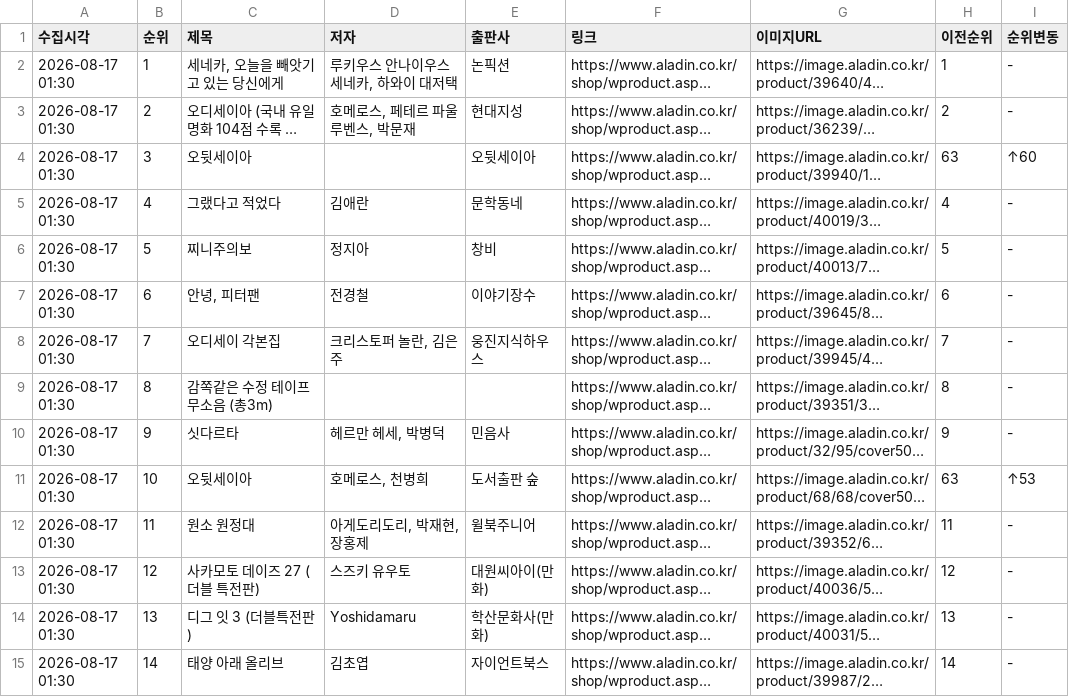
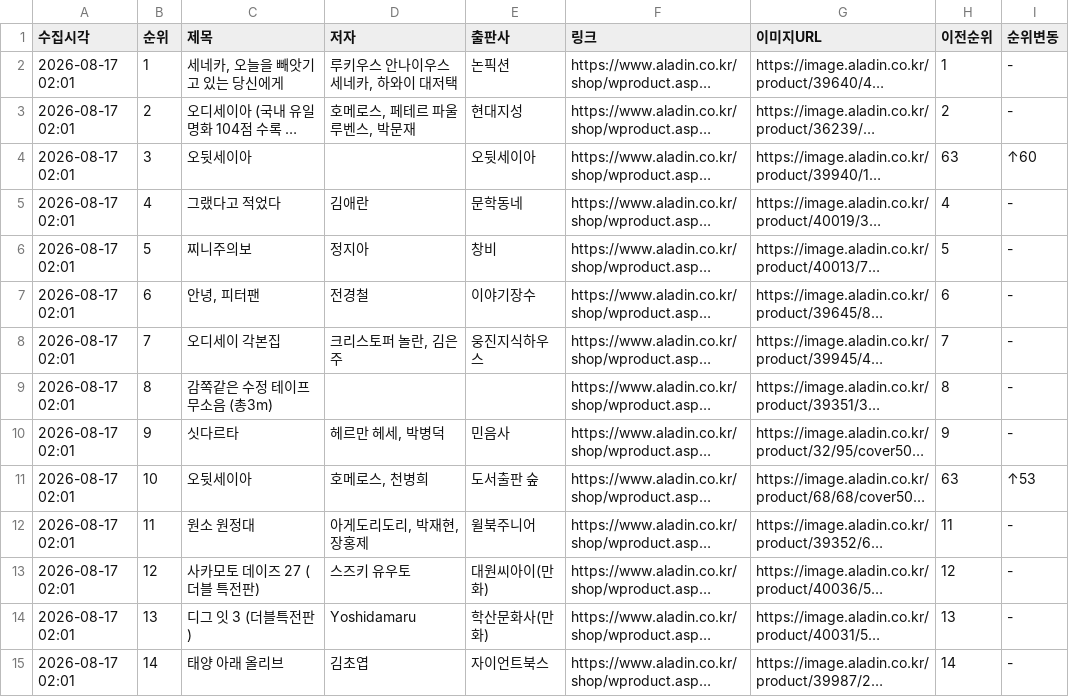
Before and after one commit to orozipdf-code/willbooks_rank, a CSV file: aladin_bestseller.csv, drawn as a sheet; only a part is shown; long unchanged cells end in …; the diff covers the shown part only; the diff names each change by its address in the sheet, - before the commit and + after, or states it on an @@ line.

```diff
--- a/aladin_bestseller.csv
+++ b/aladin_bestseller.csv
-A2:A15 (수집시각): 2026-08-17 01:30
+A2:A15 (수집시각): 2026-08-17 02:01
```
Also changed, not shown: 86 edited cells elsewhere in this file, kyobo_bestseller.csv, yes24_bestseller.csv, 1 other file.
